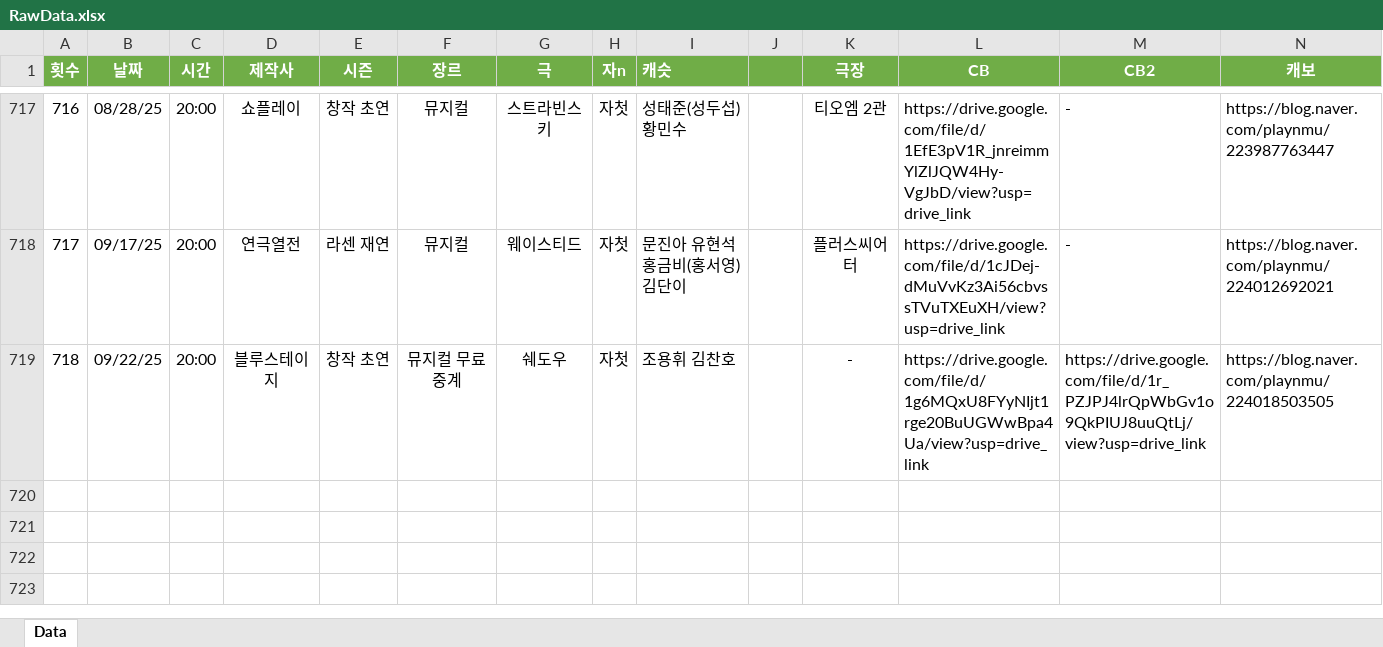
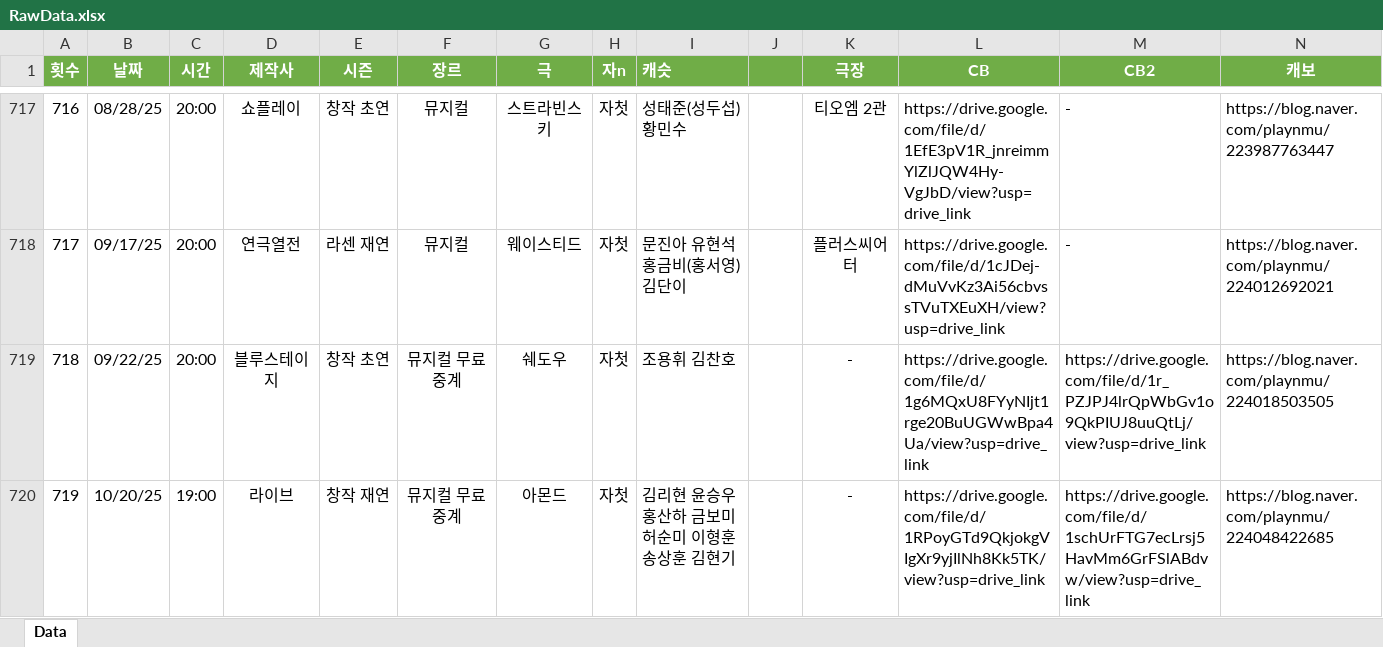
Before and after one commit to SailingSnails/SailingSnails.github.io, an Excel workbook: RawData.xlsx, sheet Data, drawn as a sheet; only a part is shown, gaps mark what is left out; values as stored, in another font and other column widths than the file's, no borders; table styles not drawn; rows hold the shown columns only; the diff names each change by its address in the sheet, - before the commit and + after, or states it on an @@ line.

```diff
--- a/RawData.xlsx (sheet Data)
+++ b/RawData.xlsx (sheet Data)
+row 720: 719 | 10/20/25 | 19:00 | 라이브 | 창작 재연 | 뮤지컬 무료 중계 | 아몬드 | 자첫 | 김리현 윤승우 홍산하 금보미 허순미 이형훈 송상훈 김현기 | 0 | - | https://drive.google.com/file/d/1RPoyGTd9QkjokgVIgXr9yjIlNh8Kk5TK/view?usp=drive_link | https://drive.google.com/file/d/1schUrFTG7ecLrsj5HavMm6GrFSlABdvw/view?usp=drive_link | https://blog.naver.com/playnmu/224048422685
```
Also changed, not shown: 1 other file.
